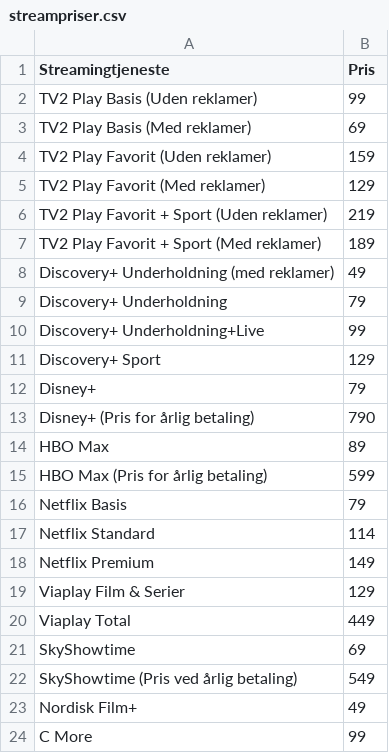
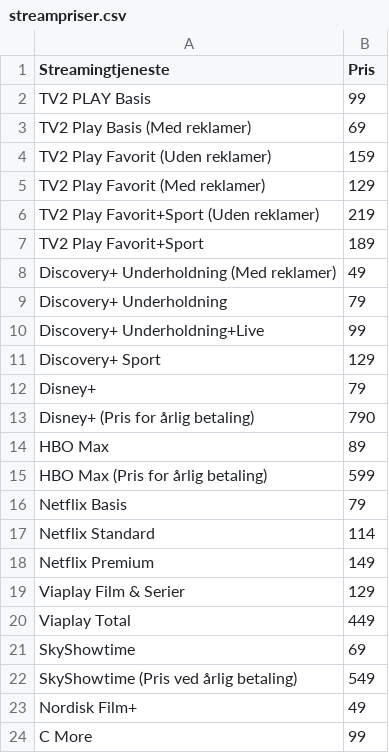
Before and after one commit to CWJNor/kanalcsv, a CSV file: streampriser.csv, drawn as a sheet.

Commit message:
Update streampriser.csv

```diff
--- a/streampriser.csv
+++ b/streampriser.csv
@@ -1,3 +1,3 @@
 Streamingtjeneste,Pris
-TV2 Play Basis (Uden reklamer),99
+TV2 PLAY Basis,99
 TV2 Play Basis (Med reklamer),69
@@ -5,5 +5,5 @@ TV2 Play Favorit (Uden reklamer),159
 TV2 Play Favorit (Med reklamer),129
-TV2 Play Favorit + Sport (Uden reklamer),219
-TV2 Play Favorit + Sport (Med reklamer),189
-Discovery+ Underholdning (med reklamer),49
+TV2 Play Favorit+Sport (Uden reklamer),219
+TV2 Play Favorit+Sport,189
+Discovery+ Underholdning (Med reklamer),49
 Discovery+ Underholdning,79
```
